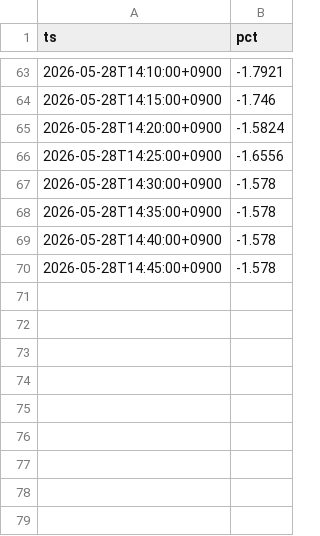
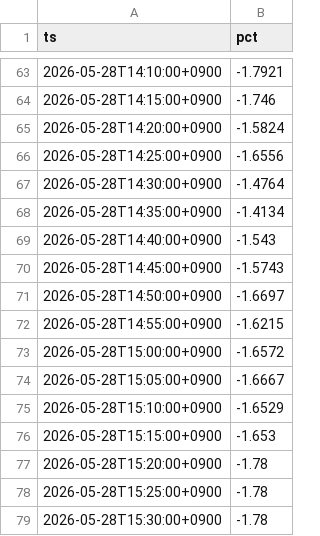
Before and after one commit to SakuraIndex/M-BANK3, a CSV file: docs/outputs/mbank3_intraday.csv, drawn as a sheet; only a part is shown, gaps mark what is left out.

```diff
--- a/docs/outputs/mbank3_intraday.csv
+++ b/docs/outputs/mbank3_intraday.csv
@@ -66,5 +66,14 @@ ts,pct
 2026-05-28T14:25:00+0900,-1.6556
-2026-05-28T14:30:00+0900,-1.578
-2026-05-28T14:35:00+0900,-1.578
-2026-05-28T14:40:00+0900,-1.578
-2026-05-28T14:45:00+0900,-1.578
+2026-05-28T14:30:00+0900,-1.4764
+2026-05-28T14:35:00+0900,-1.4134
+2026-05-28T14:40:00+0900,-1.543
+2026-05-28T14:45:00+0900,-1.5743
+2026-05-28T14:50:00+0900,-1.6697
+2026-05-28T14:55:00+0900,-1.6215
+2026-05-28T15:00:00+0900,-1.6572
+2026-05-28T15:05:00+0900,-1.6667
+2026-05-28T15:10:00+0900,-1.6529
+2026-05-28T15:15:00+0900,-1.653
+2026-05-28T15:20:00+0900,-1.78
+2026-05-28T15:25:00+0900,-1.78
+2026-05-28T15:30:00+0900,-1.78
```
Also changed, not shown: 3 other files.
